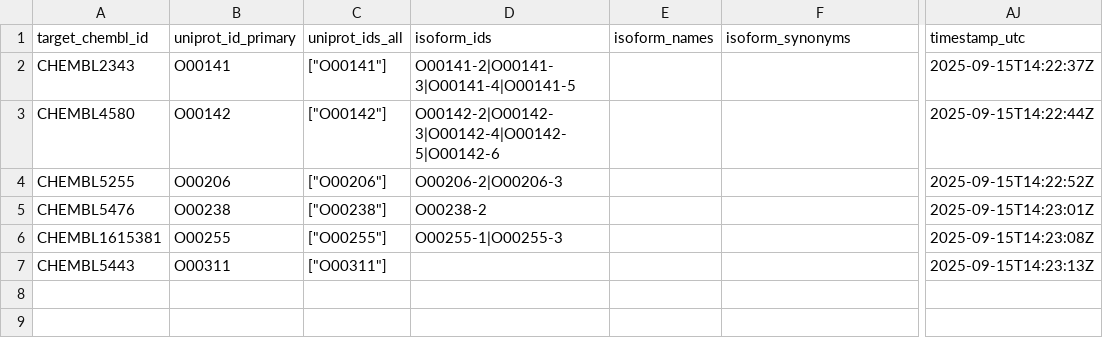
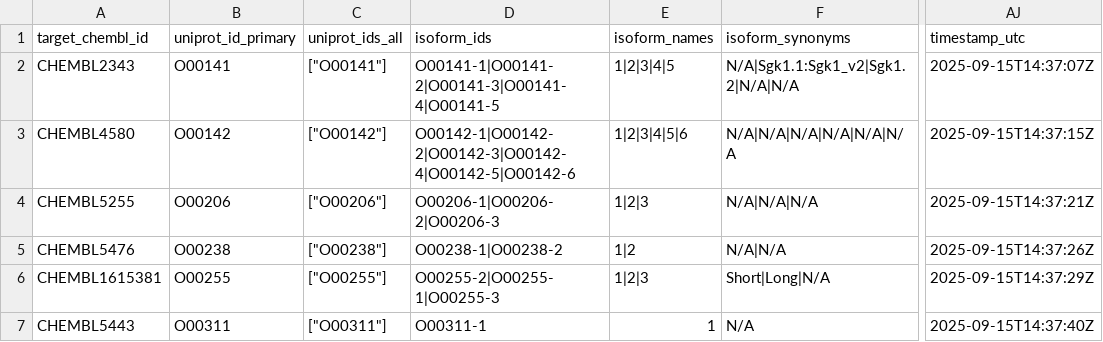
Before and after one commit to SatoryKono/ChEMBL_dataAcquisition, a CSV file: output251131.csv, drawn as a sheet; only a part is shown, gaps mark what is left out; the diff names each change by its address in the sheet, - before the commit and + after, or states it on an @@ line.

```diff
--- a/output251131.csv
+++ b/output251131.csv
-D2 (isoform_ids): O00141-2|O00141-3|O00141-4|O00141-5
+D2 (isoform_ids): O00141-1|O00141-2|O00141-3|O00141-4|O00141-5
-E2 (isoform_names): (empty)
+E2 (isoform_names): 1|2|3|4|5
-F2 (isoform_synonyms): (empty)
+F2 (isoform_synonyms): N/A|Sgk1.1:Sgk1_v2|Sgk1.2|N/A|N/A
-AJ2 (timestamp_utc): 2025-09-15T14:22:37Z
+AJ2 (timestamp_utc): 2025-09-15T14:37:07Z
-D3 (isoform_ids): O00142-2|O00142-3|O00142-4|O00142-5|O00142-6
+D3 (isoform_ids): O00142-1|O00142-2|O00142-3|O00142-4|O00142-5|O00142-6
-E3 (isoform_names): (empty)
+E3 (isoform_names): 1|2|3|4|5|6
-F3 (isoform_synonyms): (empty)
+F3 (isoform_synonyms): N/A|N/A|N/A|N/A|N/A|N/A
-AJ3 (timestamp_utc): 2025-09-15T14:22:44Z
+AJ3 (timestamp_utc): 2025-09-15T14:37:15Z
-D4 (isoform_ids): O00206-2|O00206-3
+D4 (isoform_ids): O00206-1|O00206-2|O00206-3
-E4 (isoform_names): (empty)
+E4 (isoform_names): 1|2|3
-F4 (isoform_synonyms): (empty)
+F4 (isoform_synonyms): N/A|N/A|N/A
-AJ4 (timestamp_utc): 2025-09-15T14:22:52Z
+AJ4 (timestamp_utc): 2025-09-15T14:37:21Z
-D5 (isoform_ids): O00238-2
+D5 (isoform_ids): O00238-1|O00238-2
-E5 (isoform_names): (empty)
+E5 (isoform_names): 1|2
-F5 (isoform_synonyms): (empty)
+F5 (isoform_synonyms): N/A|N/A
-AJ5 (timestamp_utc): 2025-09-15T14:23:01Z
+AJ5 (timestamp_utc): 2025-09-15T14:37:26Z
-D6 (isoform_ids): O00255-1|O00255-3
+D6 (isoform_ids): O00255-2|O00255-1|O00255-3
-E6 (isoform_names): (empty)
+E6 (isoform_names): 1|2|3
-F6 (isoform_synonyms): (empty)
+F6 (isoform_synonyms): Short|Long|N/A
-AJ6 (timestamp_utc): 2025-09-15T14:23:08Z
+AJ6 (timestamp_utc): 2025-09-15T14:37:29Z
-D7 (isoform_ids): (empty)
+D7 (isoform_ids): O00311-1
-E7 (isoform_names): (empty)
+E7 (isoform_names): 1
-F7 (isoform_synonyms): (empty)
+F7 (isoform_synonyms): N/A
-AJ7 (timestamp_utc): 2025-09-15T14:23:13Z
+AJ7 (timestamp_utc): 2025-09-15T14:37:40Z
```
Also changed, not shown: 1 other file.
